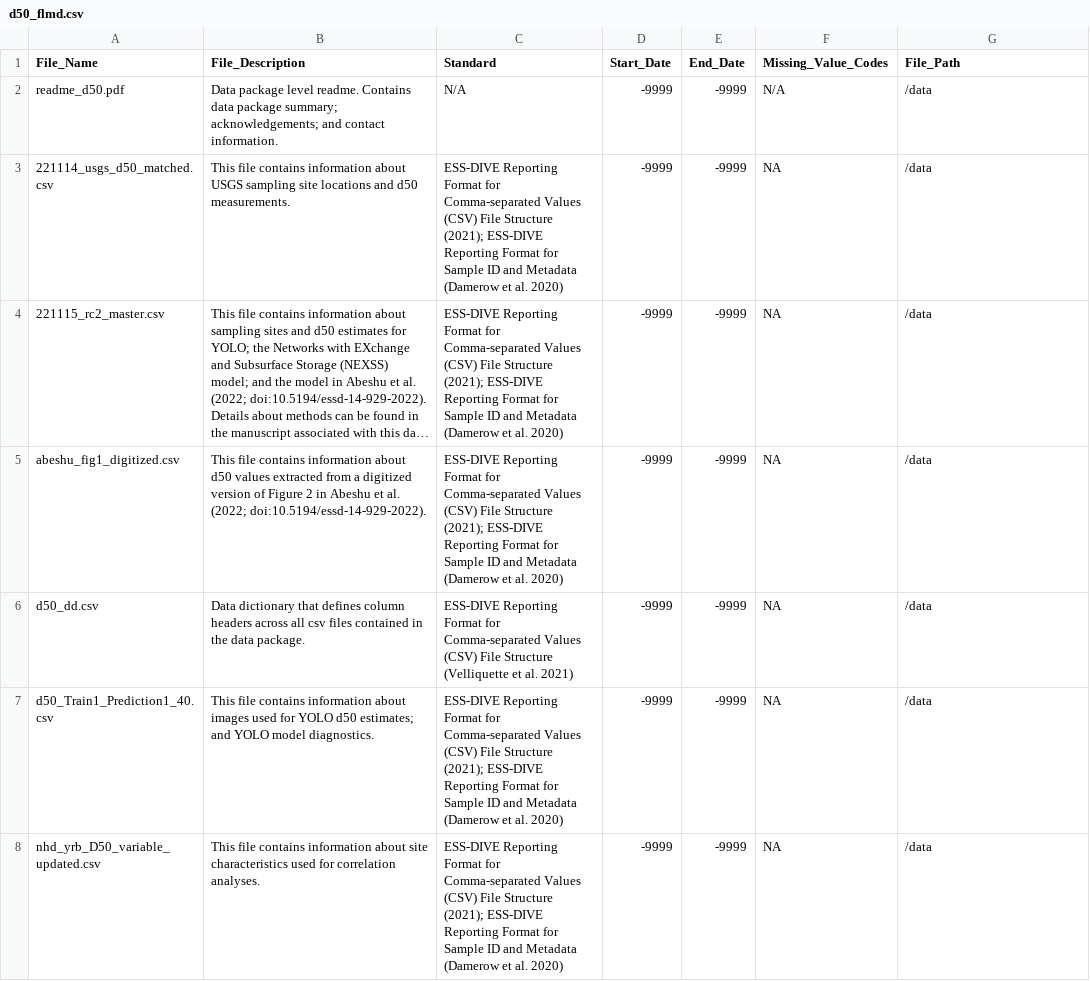
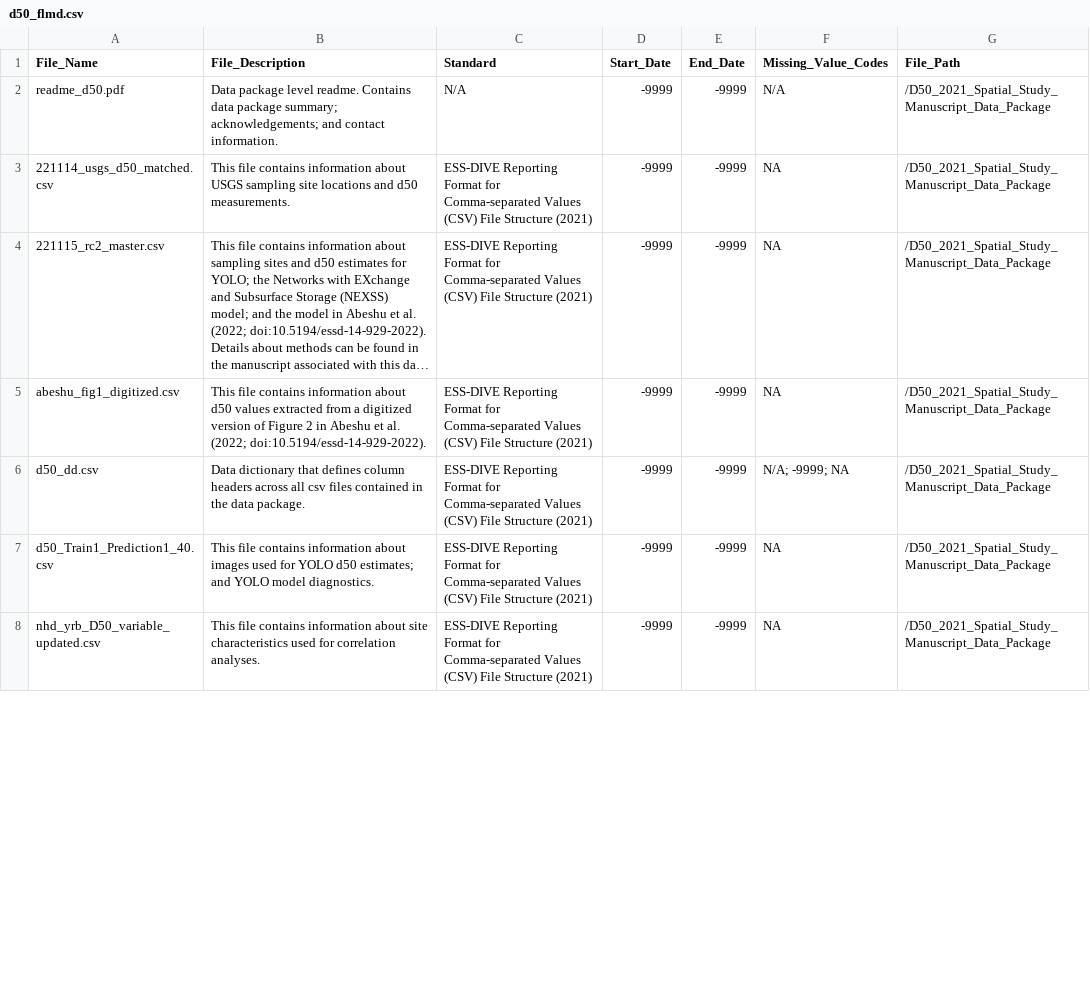
Before and after one commit to peterregier/d50_computer_vision, a CSV file: ess_dive_data_repo/d50_flmd.csv, drawn as a sheet; only a part is shown; long unchanged cells end in …; the diff covers the shown part only; the diff names each change by its address in the sheet, - before the commit and + after, or states it on an @@ line.

```diff
--- a/ess_dive_data_repo/d50_flmd.csv
+++ b/ess_dive_data_repo/d50_flmd.csv
-G2:G8 (File_Path): /data
+G2:G8 (File_Path): /D50_2021_Spatial_Study_Manuscript_Data_Package
-C3:C5 (Standard): …File Structure (2021); ESS-DIVE Reporting Format for Sample ID and Metadata (Damerow et al. 2020)
+C3:C5 (Standard): …File Structure (2021)
-C6 (Standard): …File Structure (Velliquette et al. 2021)
+C6 (Standard): …File Structure (2021)
-F6 (Missing_Value_Codes): NA
+F6 (Missing_Value_Codes): N/A; -9999; NA
-C7:C8 (Standard): …File Structure (2021); ESS-DIVE Reporting Format for Sample ID and Metadata (Damerow et al. 2020)
+C7:C8 (Standard): …File Structure (2021)
```
Also changed, not shown: 1 removed row and 7 edited cells elsewhere in this file, ess_dive_data_repo/221114_usgs_d50_matched.csv, ess_dive_data_repo/RC2_all_D50.csv, 6 other files.
